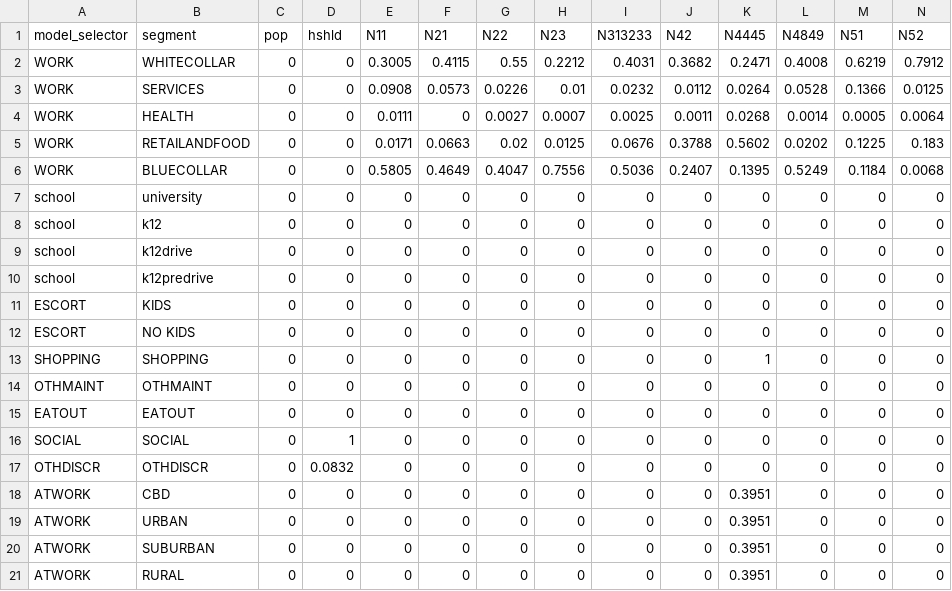
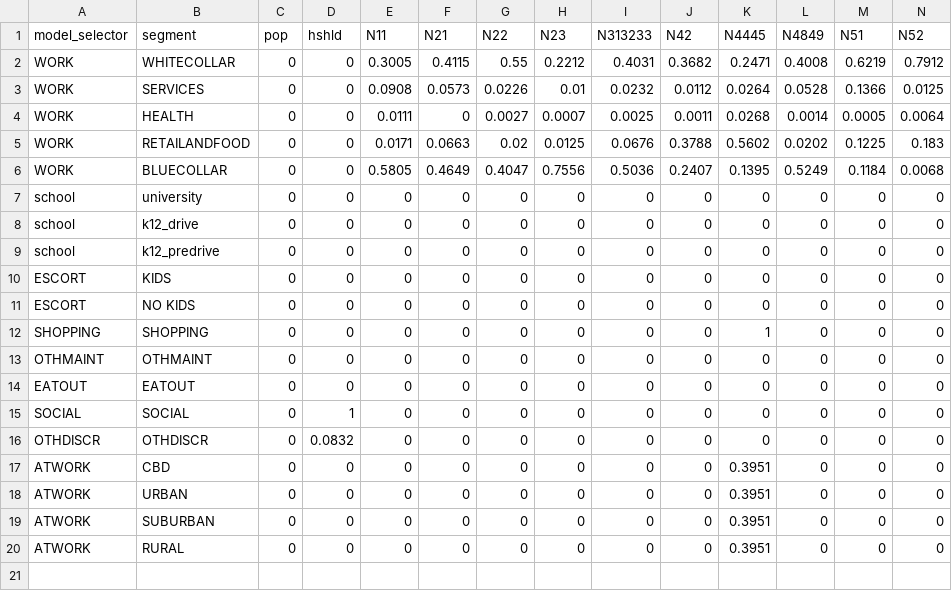
Before and after one commit to wsp-sag/client_arc_activitysim, a CSV file: configs/destination_choice_size_terms.csv, drawn as a sheet; only a part is shown; removed rows and columns are numbered as before the commit, all else as after; rows hold the shown columns only; the diff names each change by its address in the sheet, - before the commit and + after, or states it on an @@ line.

```diff
--- a/configs/destination_choice_size_terms.csv
+++ b/configs/destination_choice_size_terms.csv
-row 8: school | k12 | 0 | 0 | 0 | 0 | 0 | 0 | 0 | 0 | 0 | 0 | 0 | 0
-B8 (segment): k12drive
+B8 (segment): k12_drive
-B9 (segment): k12predrive
+B9 (segment): k12_predrive
```
Also changed, not shown: configs/school_location.csv, configs/school_location_sample.csv, 1 other file.
